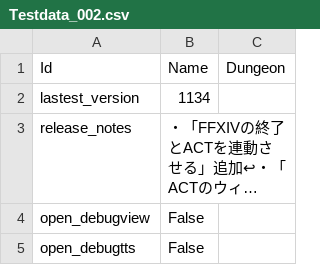
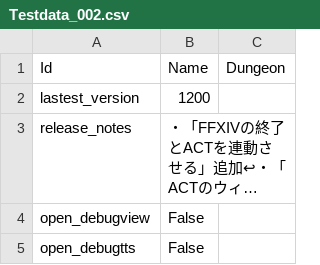
Before and after one commit to Eoshria/Test_4a05r4_IVX_Data, a CSV file: Testdata_002.csv, drawn as a sheet; only a part is shown; long unchanged cells end in …; the diff names each change by its address in the sheet, - before the commit and + after, or states it on an @@ line.

Commit message:
Update Testdata_002.csv

```diff
--- a/Testdata_002.csv
+++ b/Testdata_002.csv
-B2 (Name): 1134
+B2 (Name): 1200
```
